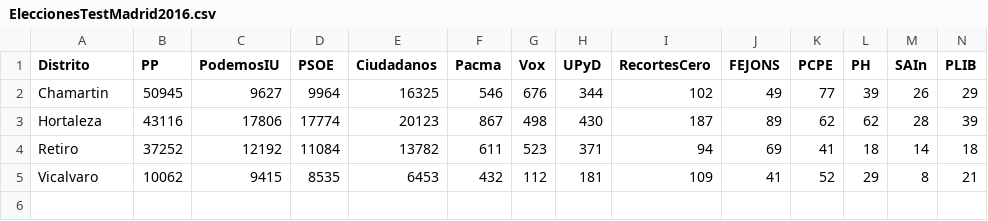
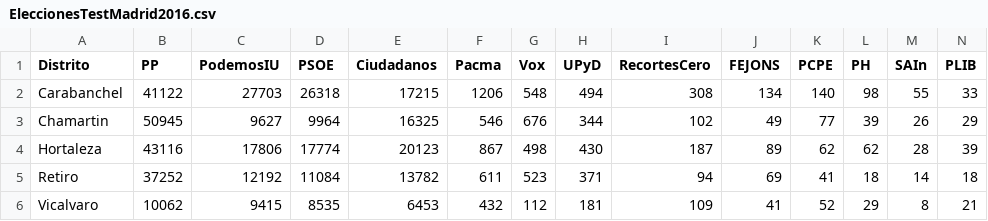
Before and after one commit to santifinland/CursoTecnicasAnaliticasConSpark, a CSV file: data/EleccionesTestMadrid2016.csv, drawn as a sheet; only a part is shown; rows hold the shown columns only; the diff names each change by its address in the sheet, - before the commit and + after, or states it on an @@ line.

```diff
--- a/data/EleccionesTestMadrid2016.csv
+++ b/data/EleccionesTestMadrid2016.csv
+row 2: Carabanchel | 41122 | 27703 | 26318 | 17215 | 1206 | 548 | 494 | 308 | 134 | 140 | 98 | 55 | 33
```
Also changed, not shown: data/CatastroTrainMadrid2014.csv, data/EleccionesTrainMadrid2016.csv, 6 other files.
